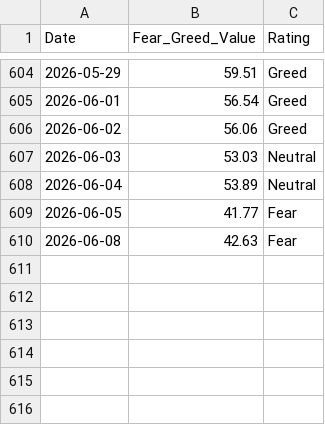
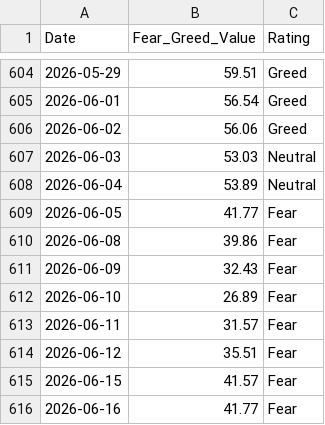
Before and after one commit to wenchiehlee-money/VIX, a CSV file: cnn_fear_greed.csv, drawn as a sheet; only a part is shown, gaps mark what is left out.

```diff
--- a/cnn_fear_greed.csv
+++ b/cnn_fear_greed.csv
@@ -609,2 +609,8 @@ Date,Fear_Greed_Value,Rating
 2026-06-05,41.77,Fear
-2026-06-08,42.63,Fear
+2026-06-08,39.86,Fear
+2026-06-09,32.43,Fear
+2026-06-10,26.89,Fear
+2026-06-11,31.57,Fear
+2026-06-12,35.51,Fear
+2026-06-15,41.57,Fear
+2026-06-16,41.77,Fear
```
Also changed, not shown: raw_vix_merged.csv, taiwan_vix_historical.csv, 4 other files.
